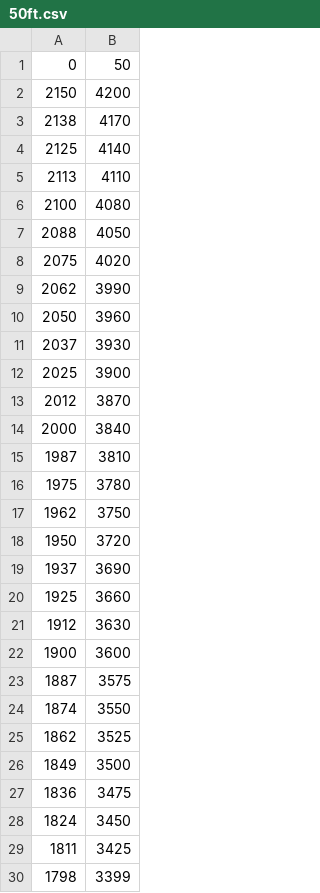
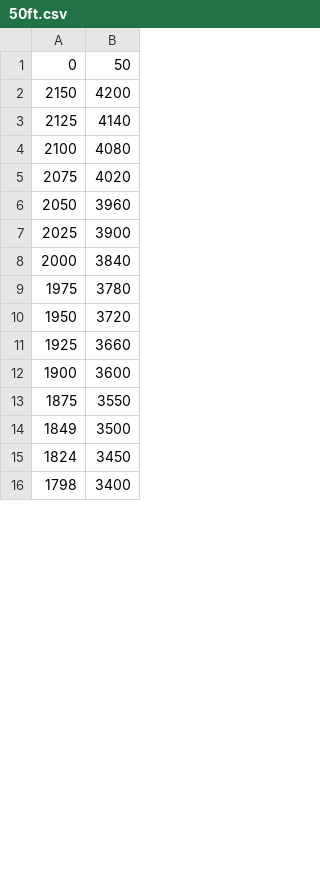
Before and after one commit to hwrfds/B200LDGtest, a CSV file: 50ft.csv, drawn as a sheet; only a part is shown; the diff covers the shown part only.

Commit message:
Update 50ft.csv

```diff
--- a/50ft.csv
+++ b/50ft.csv
@@ -2,29 +2,15 @@
 2150	4200
-2138	4170
 2125	4140
-2113	4110
 2100	4080
-2088	4050
 2075	4020
-2062	3990
 2050	3960
-2037	3930
 2025	3900
-2012	3870
 2000	3840
-1987	3810
 1975	3780
-1962	3750
 1950	3720
-1937	3690
 1925	3660
-1912	3630
 1900	3600
-1887	3575
-1874	3550
-1862	3525
+1875	3550
 1849	3500
-1836	3475
 1824	3450
-1811	3425
-1798	3399
+1798	3400
```
Also changed, not shown: 3 added rows, 49 removed rows and 25 edited cells elsewhere in this file.
